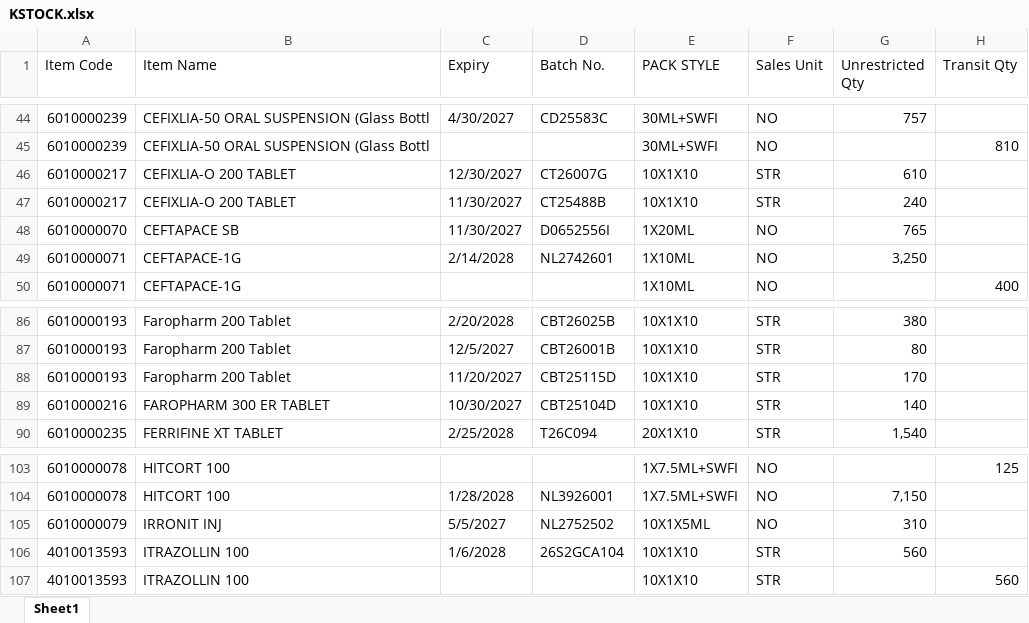
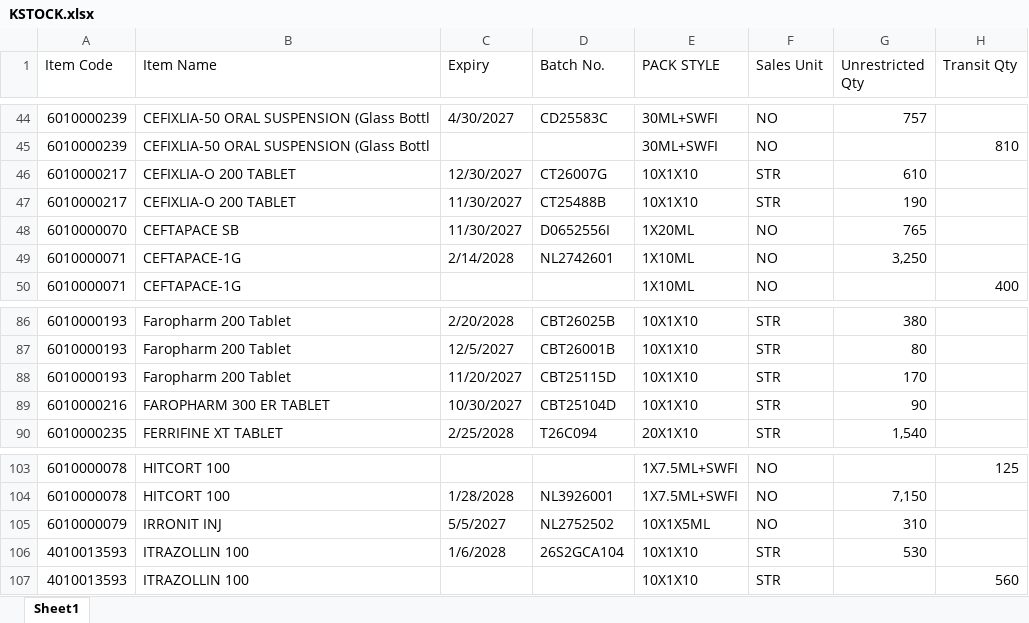
Before and after one commit to ishwarpharma/kemsyn, an Excel workbook: KSTOCK.xlsx, sheet Sheet1, drawn as a sheet; only a part is shown, gaps mark what is left out; values as stored, in another font and other column widths than the file's, no cell formats; the diff names each change by its address in the sheet, - before the commit and + after, or states it on an @@ line.

Commit message:
Add files via upload

```diff
--- a/KSTOCK.xlsx (sheet Sheet1)
+++ b/KSTOCK.xlsx (sheet Sheet1)
-G47 (Unrestricted Qty): 240
+G47 (Unrestricted Qty): 190
-G89 (Unrestricted Qty): 140
+G89 (Unrestricted Qty): 90
-G106 (Unrestricted Qty): 560
+G106 (Unrestricted Qty): 530
```
Also changed, not shown: cell formats.
